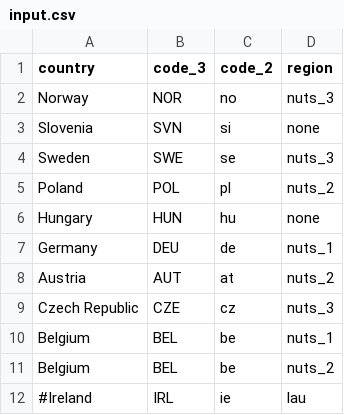
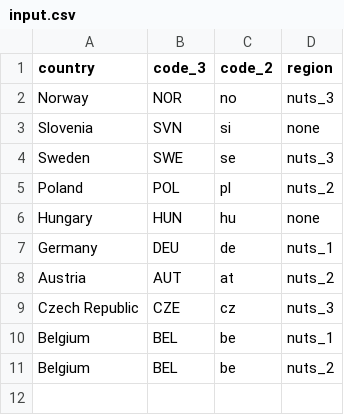
Before and after one commit to covid19db/fetchers-python, a CSV file: src/plugins/EU_ZH/input.csv, drawn as a sheet; the diff names each change by its address in the sheet, - before the commit and + after, or states it on an @@ line.

Commit message:
Removing Ireland from EU_ZH

```diff
--- a/src/plugins/EU_ZH/input.csv
+++ b/src/plugins/EU_ZH/input.csv
-row 12: #Ireland | IRL | ie | lau
```
